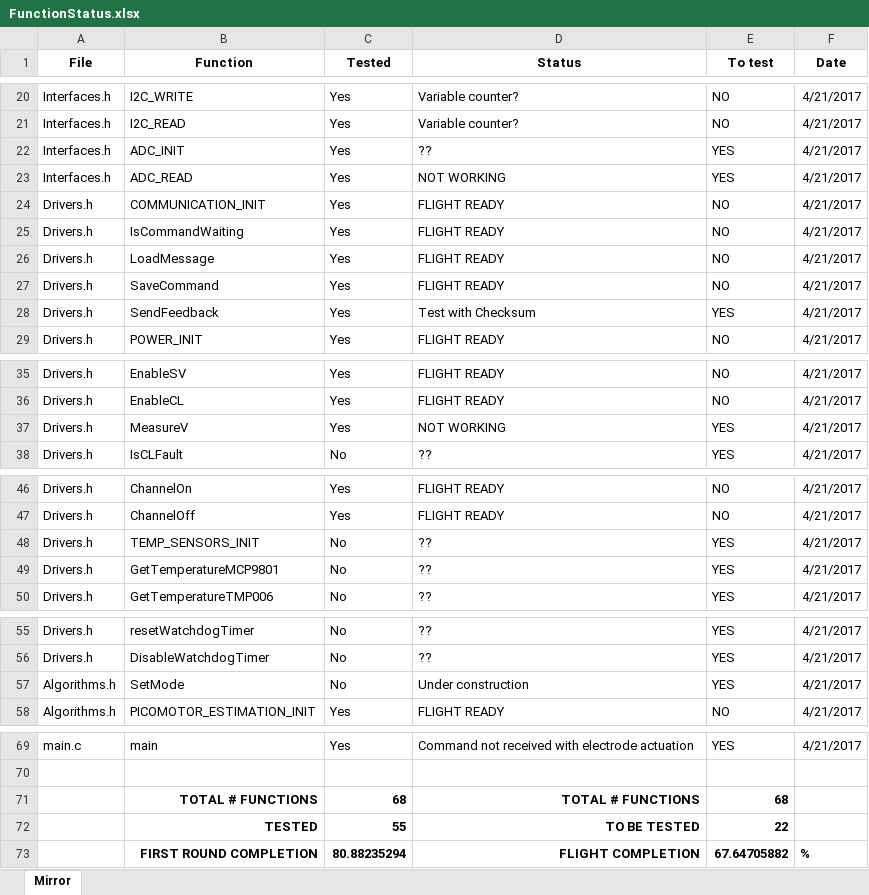
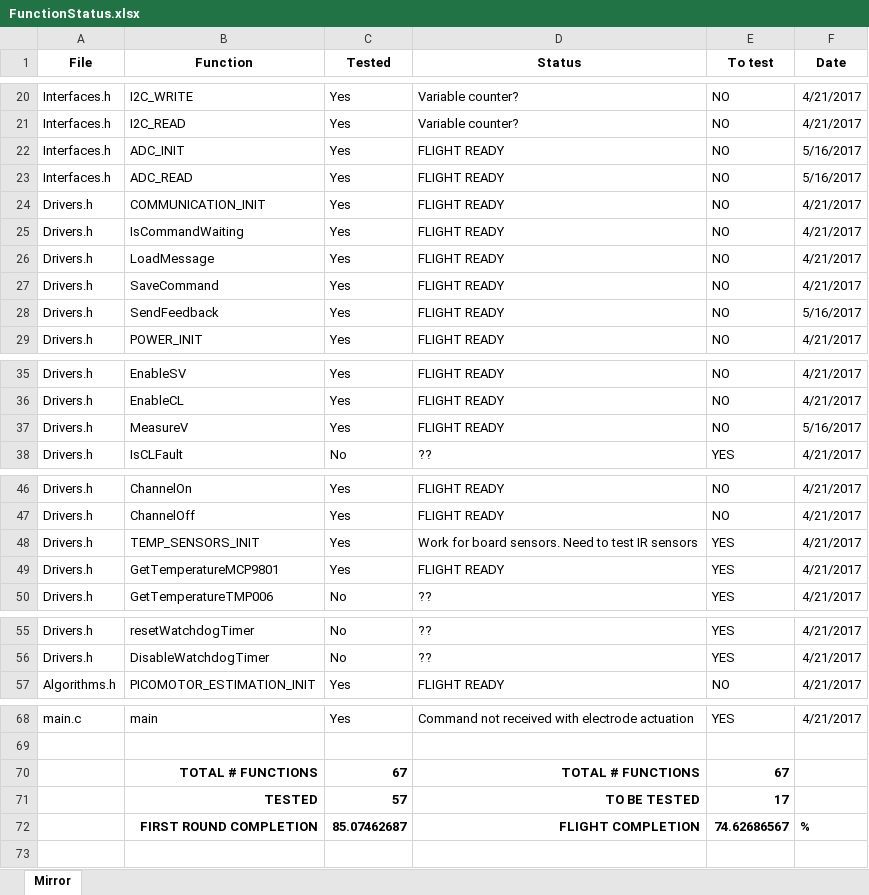
Before and after one commit to aarestcode/Mirror-Code, an Excel workbook: FunctionStatus.xlsx, sheet Mirror, drawn as a sheet; only a part is shown, gaps mark what is left out; values as stored, in another font and other column widths than the file's, no borders; removed rows and columns are numbered as before the commit, all else as after; the diff names each change by its address in the sheet, - before the commit and + after, or states it on an @@ line.

Commit message:
New temperature sensor + stabilizations delays in HV init
Added functions to interface with the new type of temperature sensors +
added to register
Added 1.5s delay before checking the 2.5V feedback from the HV supplies
to wait for it to stabilize (not enabled yet)
Deactivated the electrode actuation loop

```diff
--- a/FunctionStatus.xlsx (sheet Mirror)
+++ b/FunctionStatus.xlsx (sheet Mirror)
-D22 (Status): ??
+D22 (Status): FLIGHT READY
-E22:E23 (To test): YES
+E22:E23 (To test): NO
-F22:F23 (Date): 4/21/2017
+F22:F23 (Date): 5/16/2017
-D23 (Status): NOT WORKING
+D23 (Status): FLIGHT READY
-D28 (Status): Test with Checksum
+D28 (Status): FLIGHT READY
-E28 (To test): YES
+E28 (To test): NO
-F28 (Date): 4/21/2017
+F28 (Date): 5/16/2017
-D37 (Status): NOT WORKING
+D37 (Status): FLIGHT READY
-E37 (To test): YES
+E37 (To test): NO
-F37 (Date): 4/21/2017
+F37 (Date): 5/16/2017
-C48:C49 (Tested): No
+C48:C49 (Tested): Yes
-D48 (Status): ??
+D48 (Status): Work for board sensors. Need to test IR sensors
-D49 (Status): ??
+D49 (Status): FLIGHT READY
-row 57: Algorithms.h | SetMode | No | Under construction | YES | 4/21/2017
-C70 (Tested): 68
+C70 (Tested): 67
-E70 (To test): 68
+E70 (To test): 67
-C71 (Tested): 55
+C71 (Tested): 57
-E71 (To test): 22
+E71 (To test): 17
-C72 (Tested): 80.88235294
+C72 (Tested): 85.07462687
-E72 (To test): 67.64705882
+E72 (To test): 74.62686567
```
Also changed, not shown: 4 other files.
